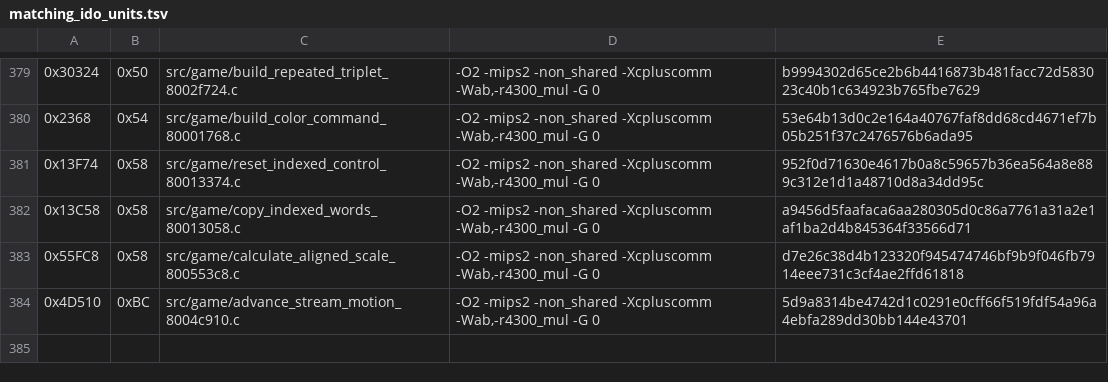
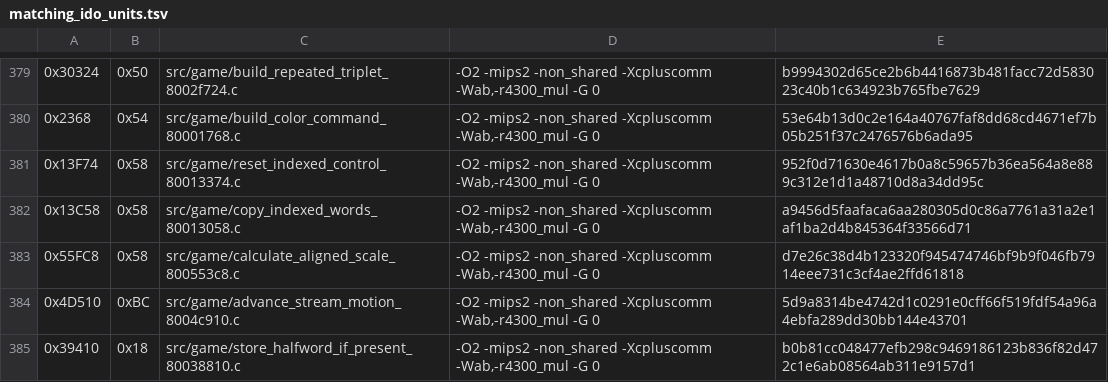
Before and after one commit to TheGh0stShip/Nagano-Winter-Olympics-98-N64, a TSV file: config/us/matching_ido_units.tsv, drawn as a sheet; only a part is shown, gaps mark what is left out; the diff names each change by its address in the sheet, - before the commit and + after, or states it on an @@ line.

Commit message:
Match nullable halfword update

```diff
--- a/config/us/matching_ido_units.tsv
+++ b/config/us/matching_ido_units.tsv
+row 385: 0x39410 | 0x18 | src/game/store_halfword_if_present_80038810.c | -O2 -mips2 -non_shared -Xcpluscomm -Wab,-r4300_mul -G 0 | b0b81cc048477efb298c9469186123b836f82d472c1e6ab08564ab311e9157d1
```
Also changed, not shown: 5 other files.
